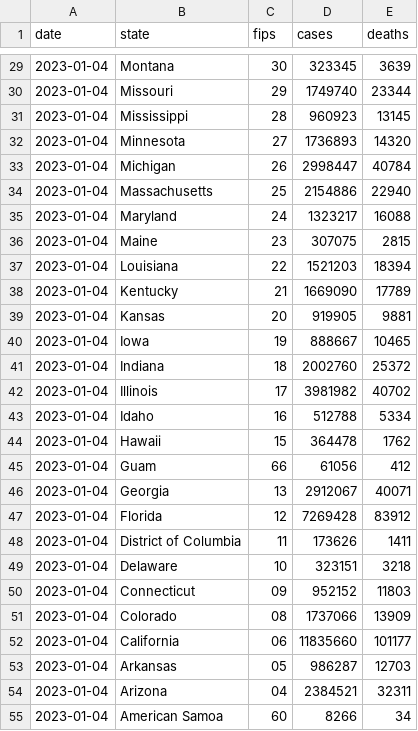
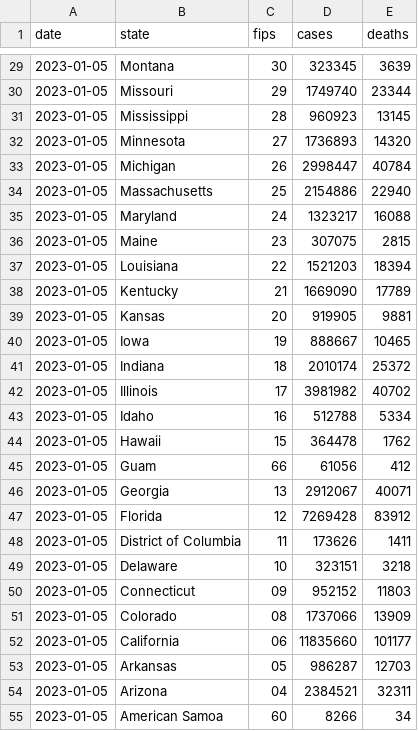
Before and after one commit to ehom/external-data, a CSV file: covid-19/us-states.csv, drawn as a sheet; only a part is shown, gaps mark what is left out; the diff covers the shown part only.

```diff
--- a/covid-19/us-states.csv
+++ b/covid-19/us-states.csv
@@ -29,27 +29,27 @@ date,state,fips,cases,deaths
-2023-01-04,Montana,30,323345,3639
-2023-01-04,Missouri,29,1749740,23344
-2023-01-04,Mississippi,28,960923,13145
-2023-01-04,Minnesota,27,1736893,14320
-2023-01-04,Michigan,26,2998447,40784
-2023-01-04,Massachusetts,25,2154886,22940
-2023-01-04,Maryland,24,1323217,16088
-2023-01-04,Maine,23,307075,2815
-2023-01-04,Louisiana,22,1521203,18394
-2023-01-04,Kentucky,21,1669090,17789
-2023-01-04,Kansas,20,919905,9881
-2023-01-04,Iowa,19,888667,10465
-2023-01-04,Indiana,18,2002760,25372
-2023-01-04,Illinois,17,3981982,40702
-2023-01-04,Idaho,16,512788,5334
-2023-01-04,Hawaii,15,364478,1762
-2023-01-04,Guam,66,61056,412
-2023-01-04,Georgia,13,2912067,40071
-2023-01-04,Florida,12,7269428,83912
-2023-01-04,District of Columbia,11,173626,1411
-2023-01-04,Delaware,10,323151,3218
-2023-01-04,Connecticut,09,952152,11803
-2023-01-04,Colorado,08,1737066,13909
-2023-01-04,California,06,11835660,101177
-2023-01-04,Arkansas,05,986287,12703
-2023-01-04,Arizona,04,2384521,32311
-2023-01-04,American Samoa,60,8266,34
+2023-01-05,Montana,30,323345,3639
+2023-01-05,Missouri,29,1749740,23344
+2023-01-05,Mississippi,28,960923,13145
+2023-01-05,Minnesota,27,1736893,14320
+2023-01-05,Michigan,26,2998447,40784
+2023-01-05,Massachusetts,25,2154886,22940
+2023-01-05,Maryland,24,1323217,16088
+2023-01-05,Maine,23,307075,2815
+2023-01-05,Louisiana,22,1521203,18394
+2023-01-05,Kentucky,21,1669090,17789
+2023-01-05,Kansas,20,919905,9881
+2023-01-05,Iowa,19,888667,10465
+2023-01-05,Indiana,18,2010174,25372
+2023-01-05,Illinois,17,3981982,40702
+2023-01-05,Idaho,16,512788,5334
+2023-01-05,Hawaii,15,364478,1762
+2023-01-05,Guam,66,61056,412
+2023-01-05,Georgia,13,2912067,40071
+2023-01-05,Florida,12,7269428,83912
+2023-01-05,District of Columbia,11,173626,1411
+2023-01-05,Delaware,10,323151,3218
+2023-01-05,Connecticut,09,952152,11803
+2023-01-05,Colorado,08,1737066,13909
+2023-01-05,California,06,11835660,101177
+2023-01-05,Arkansas,05,986287,12703
+2023-01-05,Arizona,04,2384521,32311
+2023-01-05,American Samoa,60,8266,34
```
Also changed, not shown: 29 edited cells elsewhere in this file, 1 other file.
